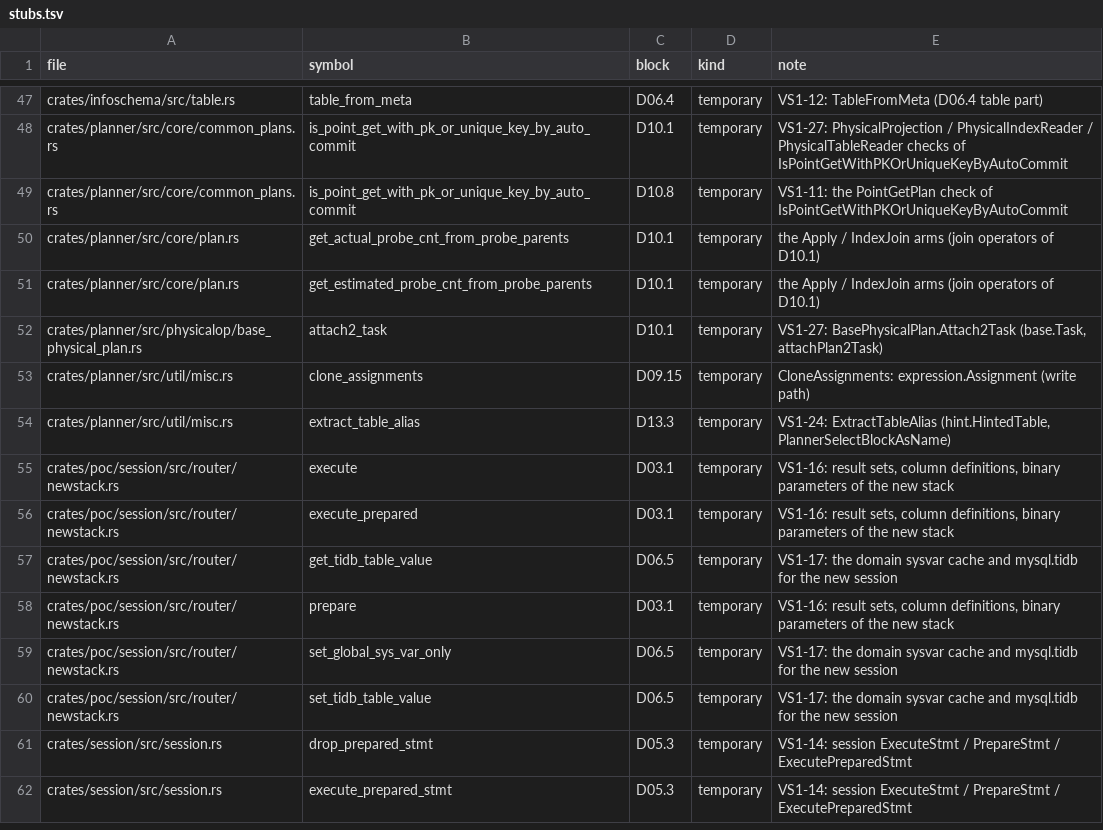
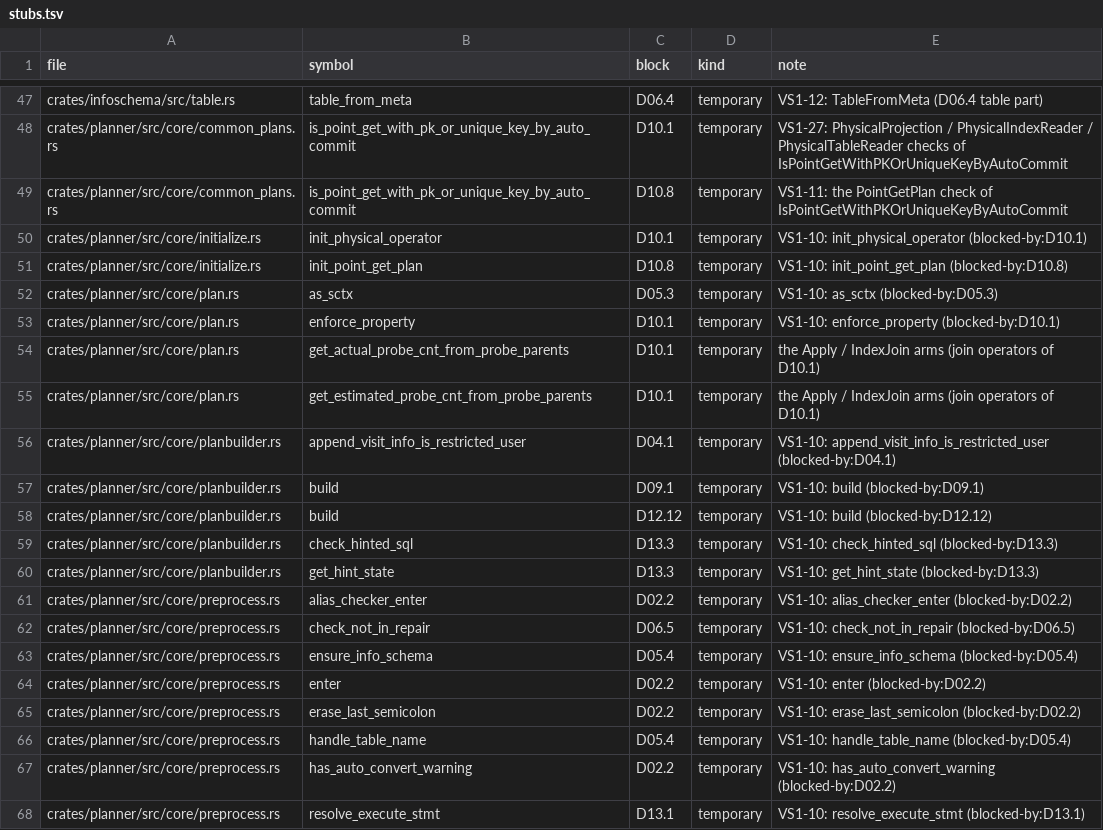
Before and after one commit to dulao5/tidb-rs-tracker, a TSV file: data/stubs.tsv, drawn as a sheet; only a part is shown, gaps mark what is left out; the shorter side is filled out with more unchanged rows; the diff covers the shown part only.

```diff
--- a/data/stubs.tsv
+++ b/data/stubs.tsv
@@ -49,3 +49,20 @@ crates/planner/src/core/common_plans.rs	is_point_get_with_pk_or_unique_key_by_au
 crates/planner/src/core/common_plans.rs	is_point_get_with_pk_or_unique_key_by_auto_commit	D10.8	temporary	VS1-11: the PointGetPlan check of IsPointGetWithPKOrUniqueKeyByAutoCommit
+crates/planner/src/core/initialize.rs	init_physical_operator	D10.1	temporary	VS1-10: init_physical_operator (blocked-by:D10.1)
+crates/planner/src/core/initialize.rs	init_point_get_plan	D10.8	temporary	VS1-10: init_point_get_plan (blocked-by:D10.8)
+crates/planner/src/core/plan.rs	as_sctx	D05.3	temporary	VS1-10: as_sctx (blocked-by:D05.3)
+crates/planner/src/core/plan.rs	enforce_property	D10.1	temporary	VS1-10: enforce_property (blocked-by:D10.1)
 crates/planner/src/core/plan.rs	get_actual_probe_cnt_from_probe_parents	D10.1	temporary	the Apply / IndexJoin arms (join operators of D10.1)
 crates/planner/src/core/plan.rs	get_estimated_probe_cnt_from_probe_parents	D10.1	temporary	the Apply / IndexJoin arms (join operators of D10.1)
+crates/planner/src/core/planbuilder.rs	append_visit_info_is_restricted_user	D04.1	temporary	VS1-10: append_visit_info_is_restricted_user (blocked-by:D04.1)
+crates/planner/src/core/planbuilder.rs	build	D09.1	temporary	VS1-10: build (blocked-by:D09.1)
+crates/planner/src/core/planbuilder.rs	build	D12.12	temporary	VS1-10: build (blocked-by:D12.12)
+crates/planner/src/core/planbuilder.rs	check_hinted_sql	D13.3	temporary	VS1-10: check_hinted_sql (blocked-by:D13.3)
+crates/planner/src/core/planbuilder.rs	get_hint_state	D13.3	temporary	VS1-10: get_hint_state (blocked-by:D13.3)
+crates/planner/src/core/preprocess.rs	alias_checker_enter	D02.2	temporary	VS1-10: alias_checker_enter (blocked-by:D02.2)
+crates/planner/src/core/preprocess.rs	check_not_in_repair	D06.5	temporary	VS1-10: check_not_in_repair (blocked-by:D06.5)
+crates/planner/src/core/preprocess.rs	ensure_info_schema	D05.4	temporary	VS1-10: ensure_info_schema (blocked-by:D05.4)
+crates/planner/src/core/preprocess.rs	enter	D02.2	temporary	VS1-10: enter (blocked-by:D02.2)
+crates/planner/src/core/preprocess.rs	erase_last_semicolon	D02.2	temporary	VS1-10: erase_last_semicolon (blocked-by:D02.2)
+crates/planner/src/core/preprocess.rs	handle_table_name	D05.4	temporary	VS1-10: handle_table_name (blocked-by:D05.4)
+crates/planner/src/core/preprocess.rs	has_auto_convert_warning	D02.2	temporary	VS1-10: has_auto_convert_warning (blocked-by:D02.2)
+crates/planner/src/core/preprocess.rs	resolve_execute_stmt	D13.1	temporary	VS1-10: resolve_execute_stmt (blocked-by:D13.1)
```
Also changed, not shown: 10 added rows elsewhere in this file, data/block_parts.tsv, 7 other files.
